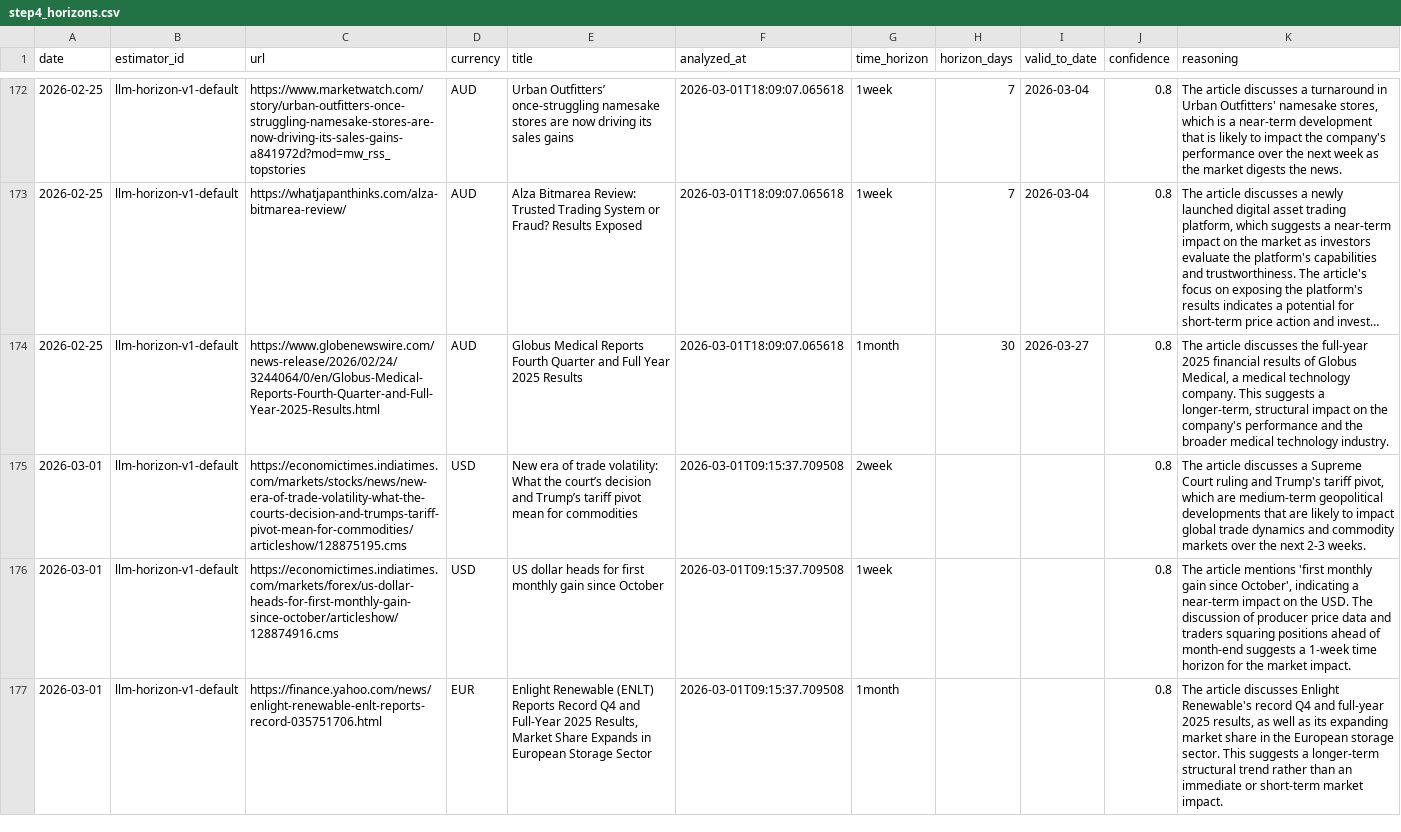
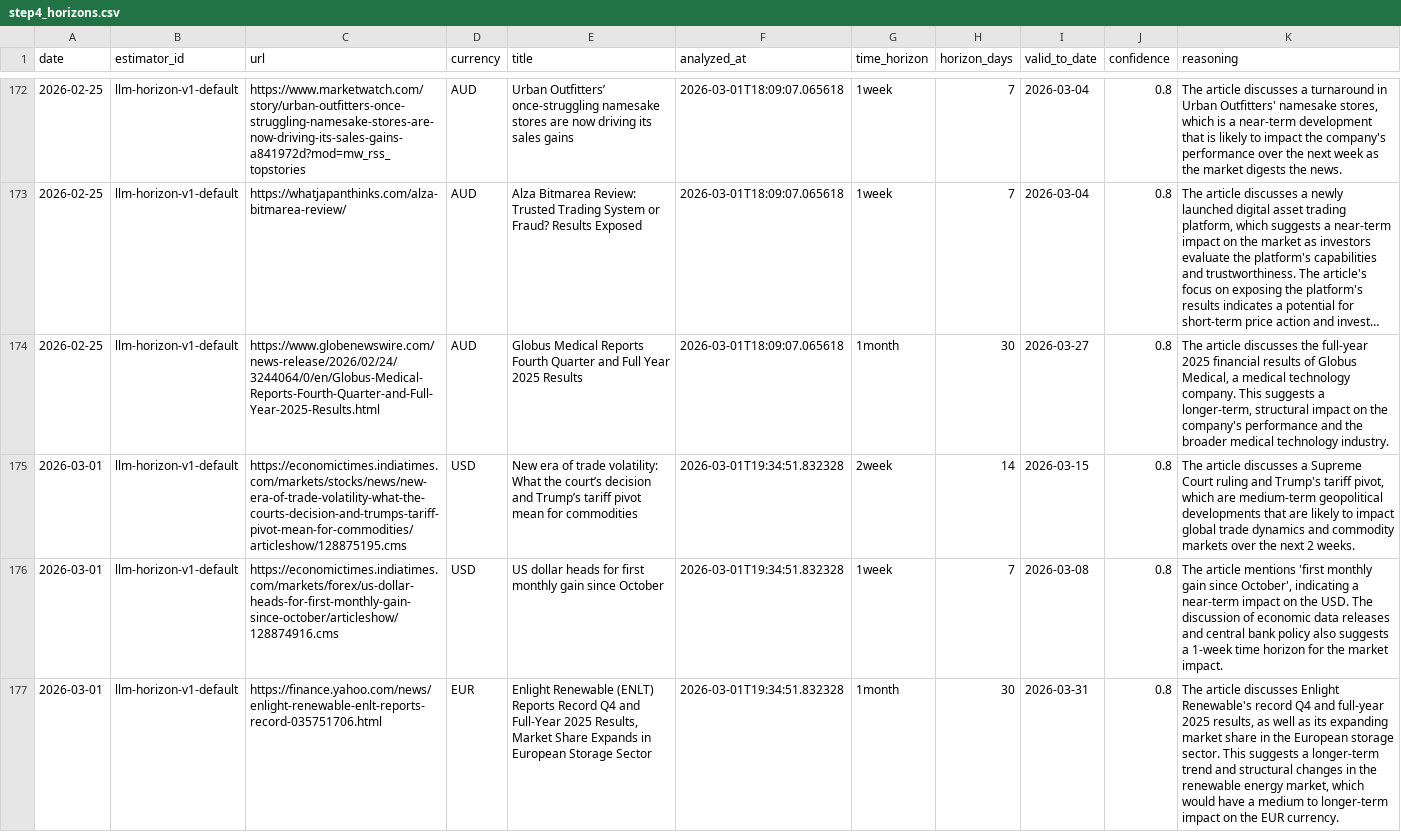
Before and after one commit to michaeldowd2/nanopages, a CSV file: fx-dashboard/data/step4_horizons.csv, drawn as a sheet; only a part is shown, gaps mark what is left out; long unchanged cells end in …; the diff covers the shown part only; the diff names each change by its address in the sheet, - before the commit and + after, or states it on an @@ line.

```diff
--- a/fx-dashboard/data/step4_horizons.csv
+++ b/fx-dashboard/data/step4_horizons.csv
-F175:F177 (analyzed_at): 2026-03-01T09:15:37.709508
+F175:F177 (analyzed_at): 2026-03-01T19:34:51.832328
-H175 (horizon_days): (empty)
+H175 (horizon_days): 14
-I175 (valid_to_date): (empty)
+I175 (valid_to_date): 2026-03-15
-K175 (reasoning): …the next 2-3 weeks.
+K175 (reasoning): …the next 2 weeks.
-H176 (horizon_days): (empty)
+H176 (horizon_days): 7
-I176 (valid_to_date): (empty)
+I176 (valid_to_date): 2026-03-08
-K176 (reasoning): …discussion of producer price data and traders squaring positions ahead of month-end suggests a…
+K176 (reasoning): …discussion of economic data releases and central bank policy also suggests a…
-H177 (horizon_days): (empty)
+H177 (horizon_days): 30
-I177 (valid_to_date): (empty)
+I177 (valid_to_date): 2026-03-31
-K177 (reasoning): …a longer-term structural trend rather than an immediate or short-term market impact.
+K177 (reasoning): …a longer-term trend and structural changes in the renewable energy market, which would have a medium to longer-term impact on the EUR currency.
```
Also changed, not shown: 12 edited cells elsewhere in this file, fx-dashboard/data/step6_realization.csv, fx-dashboard/data/step7_aggregated_signals.csv, 3 other files.
